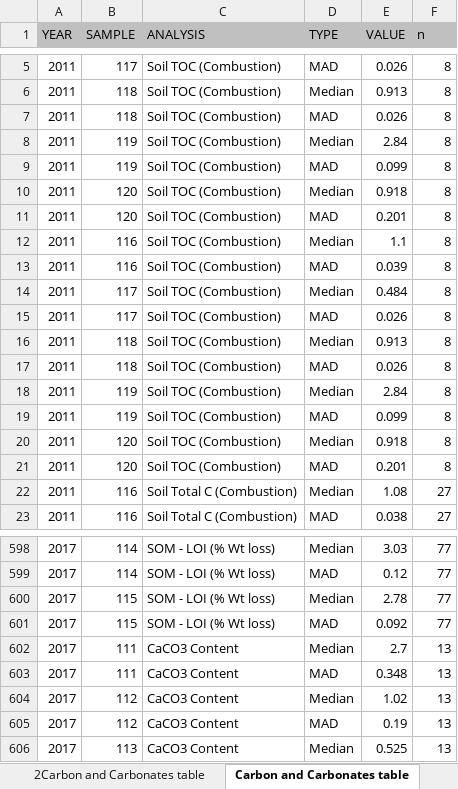
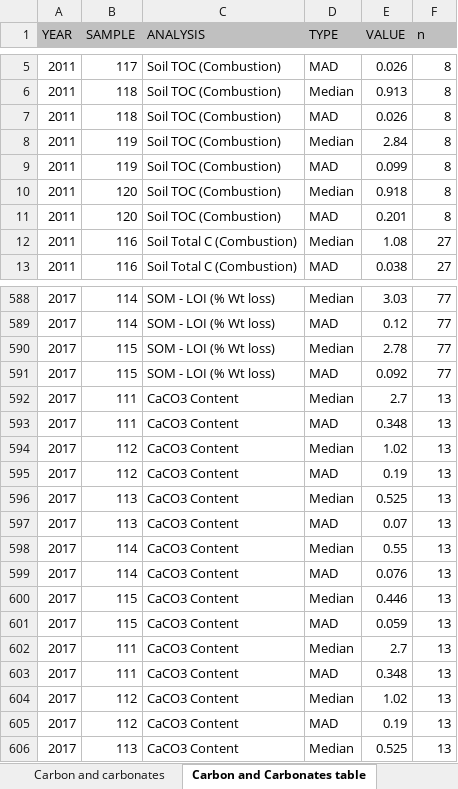
Before and after one commit to FelipeMonts/NAPTSoilsData, an Excel workbook: Results_data_all.xlsx, sheet Carbon and Carbonates table, drawn as a sheet; only a part is shown, gaps mark what is left out; values as stored, in another font and other column widths than the file's, no borders; removed rows and columns are numbered as before the commit, all else as after; the diff names each change by its address in the sheet, - before the commit and + after, or states it on an @@ line.

Commit message:
Prepare Carbonates and Soil Carbon  table

```diff
--- a/Results_data_all.xlsx (sheet Carbon and Carbonates table)
+++ b/Results_data_all.xlsx (sheet Carbon and Carbonates table)
-sheet tab: 2Carbon and Carbonates table
-row 12: 2011 | 116 | Soil TOC (Combustion) | Median | 1.1 | 8
-row 13: 2011 | 116 | Soil TOC (Combustion) | MAD | 0.039 | 8
-row 14: 2011 | 117 | Soil TOC (Combustion) | Median | 0.484 | 8
-row 15: 2011 | 117 | Soil TOC (Combustion) | MAD | 0.026 | 8
-row 16: 2011 | 118 | Soil TOC (Combustion) | Median | 0.913 | 8
-row 17: 2011 | 118 | Soil TOC (Combustion) | MAD | 0.026 | 8
-row 18: 2011 | 119 | Soil TOC (Combustion) | Median | 2.84 | 8
-row 19: 2011 | 119 | Soil TOC (Combustion) | MAD | 0.099 | 8
-row 20: 2011 | 120 | Soil TOC (Combustion) | Median | 0.918 | 8
-row 21: 2011 | 120 | Soil TOC (Combustion) | MAD | 0.201 | 8
+row 592: 2017 | 111 | CaCO3 Content | Median | 2.7 | 13
+row 593: 2017 | 111 | CaCO3 Content | MAD | 0.348 | 13
+row 594: 2017 | 112 | CaCO3 Content | Median | 1.02 | 13
+row 595: 2017 | 112 | CaCO3 Content | MAD | 0.19 | 13
+row 596: 2017 | 113 | CaCO3 Content | Median | 0.525 | 13
+row 597: 2017 | 113 | CaCO3 Content | MAD | 0.07 | 13
+row 598: 2017 | 114 | CaCO3 Content | Median | 0.55 | 13
+row 599: 2017 | 114 | CaCO3 Content | MAD | 0.076 | 13
+row 600: 2017 | 115 | CaCO3 Content | Median | 0.446 | 13
+row 601: 2017 | 115 | CaCO3 Content | MAD | 0.059 | 13
```
